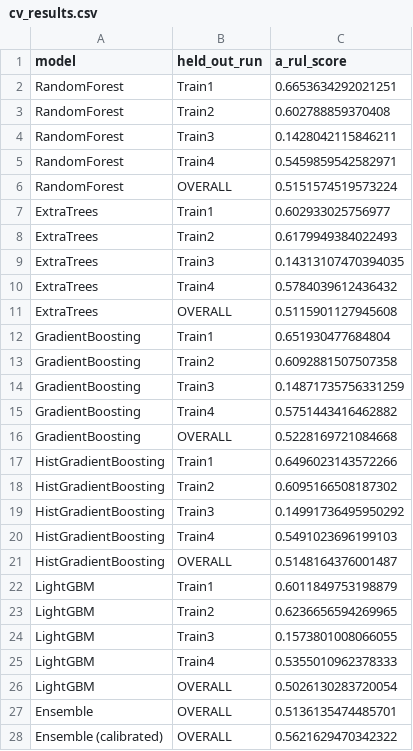
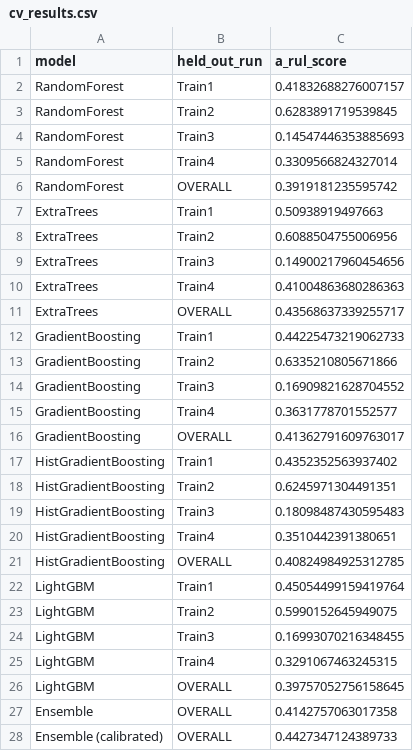
Before and after one commit to redsh1028/ai_phm, a CSV file: outputs/reports/cv_results.csv, drawn as a sheet.

Commit message:
test: phase 1 - log transform with expanded calibration (score 0.4427)

```diff
--- a/outputs/reports/cv_results.csv
+++ b/outputs/reports/cv_results.csv
@@ -1,28 +1,28 @@
 model,held_out_run,a_rul_score
-RandomForest,Train1,0.6653634292021251
-RandomForest,Train2,0.602788859370408
-RandomForest,Train3,0.1428042115846211
-RandomForest,Train4,0.5459859542582971
-RandomForest,OVERALL,0.5151574519573224
-ExtraTrees,Train1,0.602933025756977
-ExtraTrees,Train2,0.6179949384022493
-ExtraTrees,Train3,0.14313107470394035
-ExtraTrees,Train4,0.5784039612436432
-ExtraTrees,OVERALL,0.5115901127945608
-GradientBoosting,Train1,0.651930477684804
-GradientBoosting,Train2,0.6092881507507358
-GradientBoosting,Train3,0.14871735756331259
-GradientBoosting,Train4,0.5751443416462882
-GradientBoosting,OVERALL,0.5228169721084668
-HistGradientBoosting,Train1,0.6496023143572266
-HistGradientBoosting,Train2,0.6095166508187302
-HistGradientBoosting,Train3,0.14991736495950292
-HistGradientBoosting,Train4,0.5491023696199103
-HistGradientBoosting,OVERALL,0.5148164376001487
-LightGBM,Train1,0.6011849753198879
-LightGBM,Train2,0.6236656594269965
-LightGBM,Train3,0.1573801008066055
-LightGBM,Train4,0.5355010962378333
-LightGBM,OVERALL,0.5026130283720054
-Ensemble,OVERALL,0.5136135474485701
-Ensemble (calibrated),OVERALL,0.5621629470342322
+RandomForest,Train1,0.41832688276007157
+RandomForest,Train2,0.6283891719539845
+RandomForest,Train3,0.14547446353885693
+RandomForest,Train4,0.3309566824327014
+RandomForest,OVERALL,0.3919181235595742
+ExtraTrees,Train1,0.50938919497663
+ExtraTrees,Train2,0.6088504755006956
+ExtraTrees,Train3,0.14900217960454656
+ExtraTrees,Train4,0.41004863680286363
+ExtraTrees,OVERALL,0.43568637339255717
+GradientBoosting,Train1,0.44225473219062733
+GradientBoosting,Train2,0.6335210805671866
+GradientBoosting,Train3,0.16909821628704552
+GradientBoosting,Train4,0.3631778701552577
+GradientBoosting,OVERALL,0.41362791609763017
+HistGradientBoosting,Train1,0.4352352563937402
+HistGradientBoosting,Train2,0.6245971304491351
+HistGradientBoosting,Train3,0.18098487430595483
+HistGradientBoosting,Train4,0.3510442391380651
+HistGradientBoosting,OVERALL,0.40824984925312785
+LightGBM,Train1,0.45054499159419764
+LightGBM,Train2,0.5990152645949075
+LightGBM,Train3,0.16993070216348455
+LightGBM,Train4,0.3291067463245315
+LightGBM,OVERALL,0.39757052756158645
+Ensemble,OVERALL,0.4142757063017358
+Ensemble (calibrated),OVERALL,0.4427347124389733
```
Also changed, not shown: outputs/reports/partial_run_validation.csv, 2 other files.
